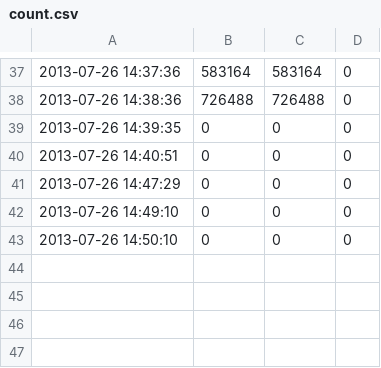
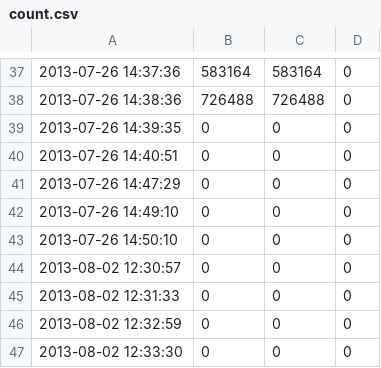
Before and after one commit to tietang/forest, a CSV file: forest-database/count.csv, drawn as a sheet; only a part is shown, gaps mark what is left out.

```diff
--- a/forest-database/count.csv
+++ b/forest-database/count.csv
@@ -43 +43,5 @@
 2013-07-26 14:50:10,0,0,0
+2013-08-02 12:30:57,0,0,0
+2013-08-02 12:31:33,0,0,0
+2013-08-02 12:32:59,0,0,0
+2013-08-02 12:33:30,0,0,0
```
Also changed, not shown: 14 other files.
